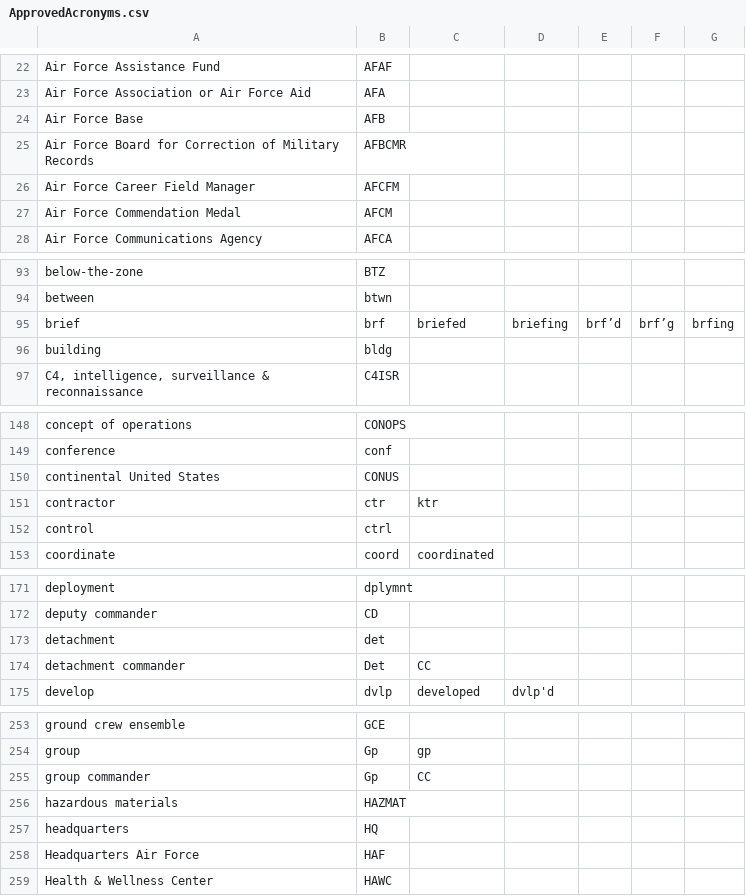
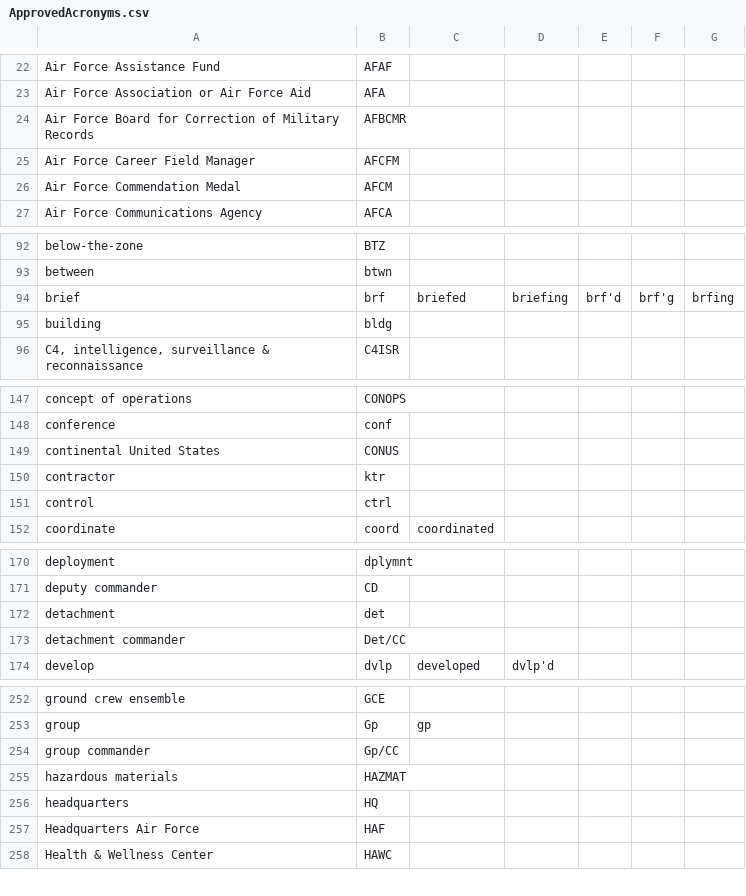
Before and after one commit to smpentecost/BulletTime, a CSV file: src/bullet_time/data/ApprovedAcronyms.csv, drawn as a sheet; only a part is shown, gaps mark what is left out; removed rows and columns are numbered as before the commit, all else as after; the diff covers the shown part only; the diff names each change by its address in the sheet, - before the commit and + after, or states it on an @@ line.

```diff
--- a/src/bullet_time/data/ApprovedAcronyms.csv
+++ b/src/bullet_time/data/ApprovedAcronyms.csv
-row 24: Air Force Base | AFB
-E94: brf’d
+E94: brf'd
-F94: brf’g
+F94: brf'g
-B150: ctr
+B150: ktr
-C150: ktr
+C150: (empty)
-B173: Det
+B173: Det/CC
-C173: CC
+C173: (empty)
-B254: Gp
+B254: Gp/CC
-C254: CC
+C254: (empty)
```
Also changed, not shown: 2 added rows, 2 removed rows and 26 edited cells elsewhere in this file, 9 other files.
